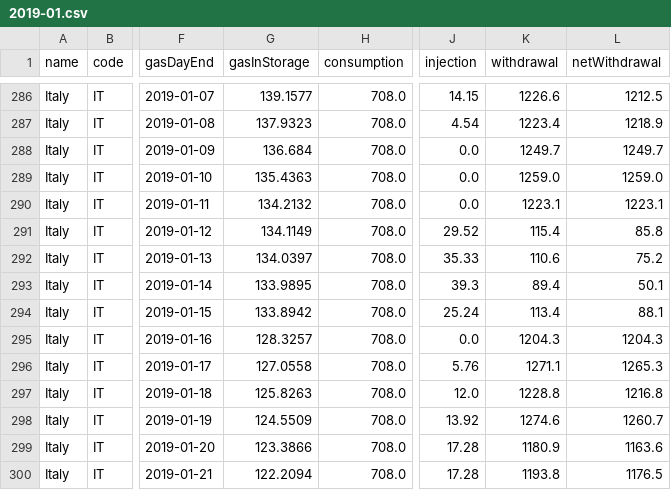
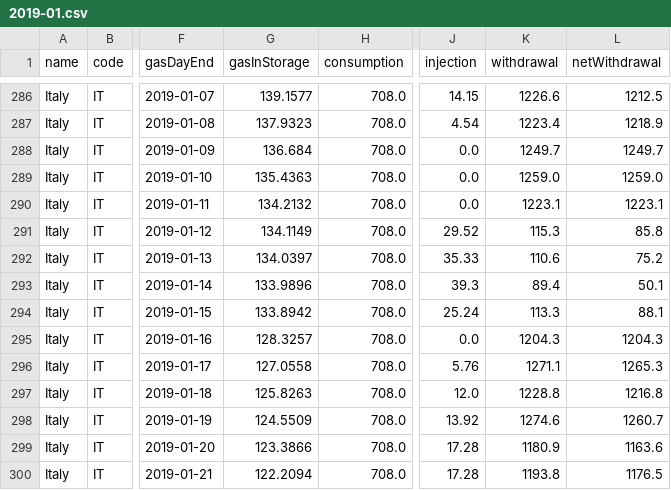
Before and after one commit to Jstavik/pp-dashboard, a CSV file: data/history/gie_all_storage/2019-01.csv, drawn as a sheet; only a part is shown, gaps mark what is left out; the diff names each change by its address in the sheet, - before the commit and + after, or states it on an @@ line.

```diff
--- a/data/history/gie_all_storage/2019-01.csv
+++ b/data/history/gie_all_storage/2019-01.csv
-K291 (withdrawal): 115.4
+K291 (withdrawal): 115.3
-G293 (gasInStorage): 133.9895
+G293 (gasInStorage): 133.9896
-K294 (withdrawal): 113.4
+K294 (withdrawal): 113.3
```
Also changed, not shown: data/history/gie_all_storage/2021-12.csv, data/history/gie_all_storage/2026-08.csv, 5 other files.
